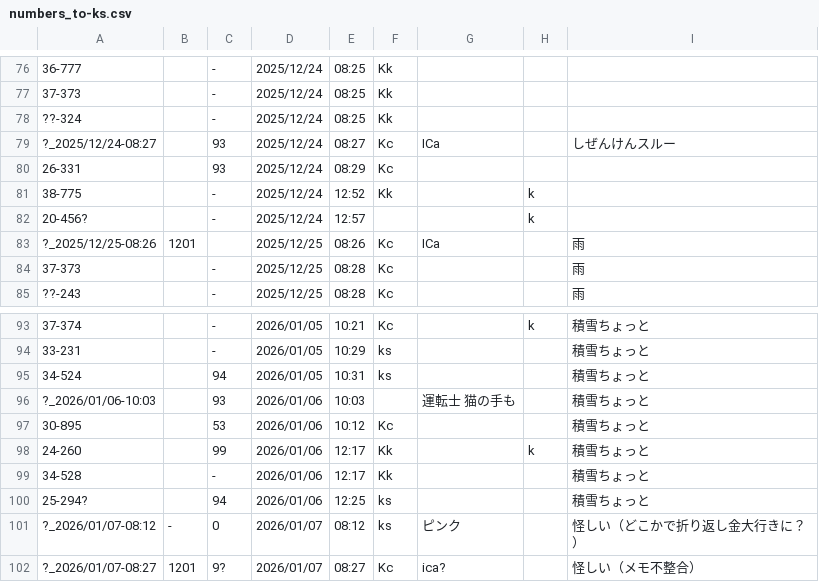
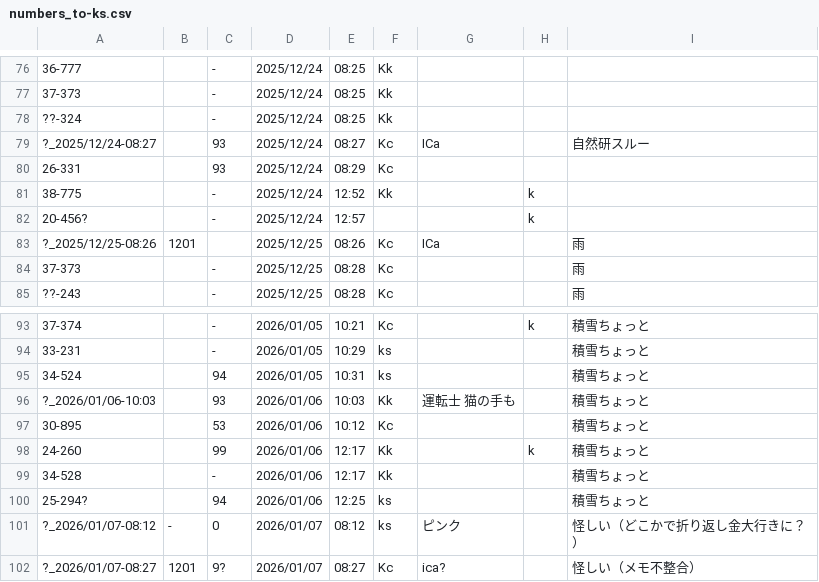
Before and after one commit to Ichihai1415/ichihai.dev, a CSV file: webapp/hokutetsu-bus/numbers_to-ks.csv, drawn as a sheet; only a part is shown, gaps mark what is left out; the diff covers the shown part only.

```diff
--- a/webapp/hokutetsu-bus/numbers_to-ks.csv
+++ b/webapp/hokutetsu-bus/numbers_to-ks.csv
@@ -78,3 +78,3 @@
 ??-324,,-,2025/12/24,08:25,Kk,,,
-?_2025/12/24-08:27,,93,2025/12/24,08:27,Kc,ICa,,しぜんけんスルー
+?_2025/12/24-08:27,,93,2025/12/24,08:27,Kc,ICa,,自然研スルー
 26-331,,93,2025/12/24,08:29,Kc,,,
@@ -95,3 +95,3 @@
 34-524,,94,2026/01/05,10:31,ks,,,積雪ちょっと
-?_2026/01/06-10:03,,93,2026/01/06,10:03,,運転士　猫の手も,,積雪ちょっと
+?_2026/01/06-10:03,,93,2026/01/06,10:03,Kk,運転士　猫の手も,,積雪ちょっと
 30-895,,53,2026/01/06,10:12,Kc,,,積雪ちょっと
```
Also changed, not shown: 17 added rows and 2 edited cells elsewhere in this file, webapp/hokutetsu-bus/numbers_to-ku.csv.
